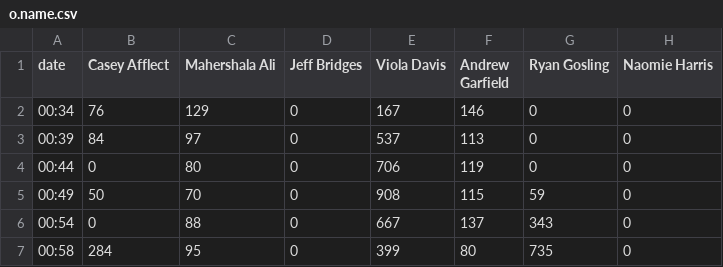
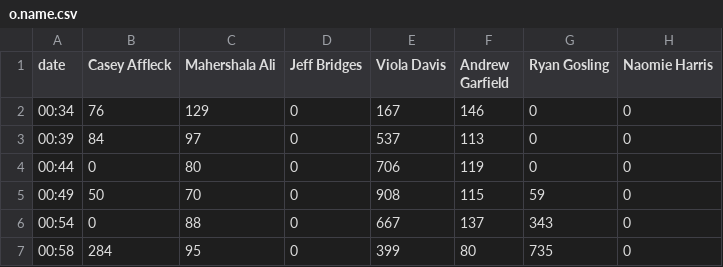
Before and after one commit to eidolonsky/dvproject, a CSV file: assets/data/o.name.csv, drawn as a sheet; only a part is shown; the diff names each change by its address in the sheet, - before the commit and + after, or states it on an @@ line.

Commit message:
fix typo in data

```diff
--- a/assets/data/o.name.csv
+++ b/assets/data/o.name.csv
-B1: Casey Afflect
+B1: Casey Affleck
```
